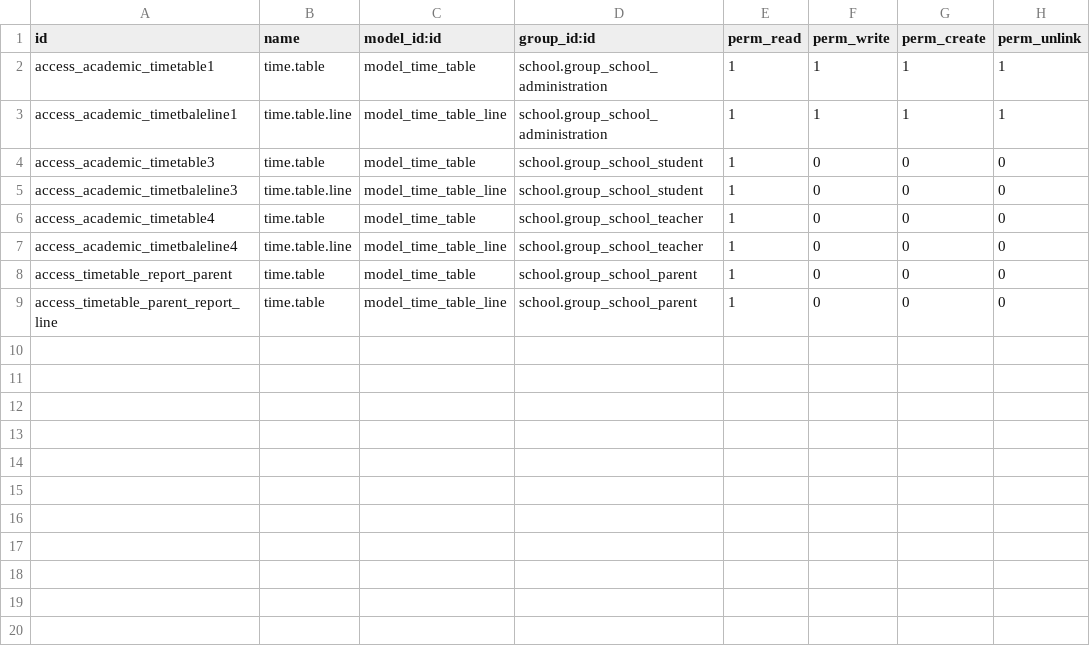
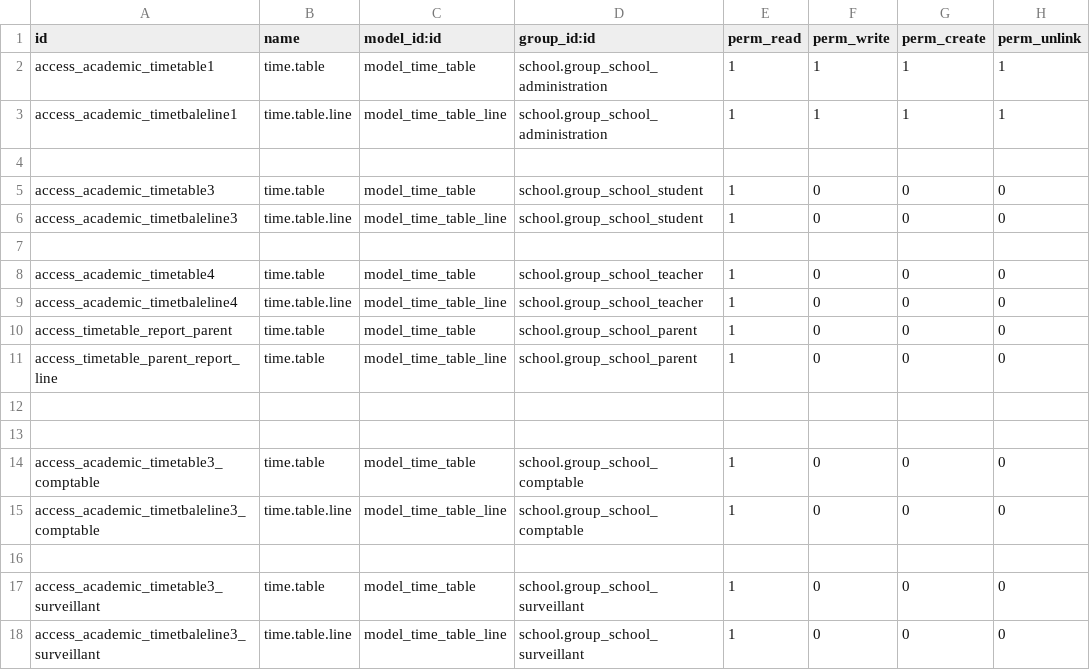
Before and after one commit to optesis-diw/gastonbache15-github, a CSV file: timetable/security/ir.model.access.csv, drawn as a sheet; the diff names each change by its address in the sheet, - before the commit and + after, or states it on an @@ line.

Commit message:
add groupe de securite pour le module timetable

```diff
--- a/timetable/security/ir.model.access.csv
+++ b/timetable/security/ir.model.access.csv
+row 4: (empty)
+row 7: (empty)
+row 12: (empty)
+row 13: (empty)
+row 14: access_academic_timetable3_comptable | time.table | model_time_table | school.group_school_comptable | 1 | 0 | 0 | 0
+row 15: access_academic_timetbaleline3_comptable | time.table.line | model_time_table_line | school.group_school_comptable | 1 | 0 | 0 | 0
+row 16: (empty)
+row 17: access_academic_timetable3_surveillant | time.table | model_time_table | school.group_school_surveillant | 1 | 0 | 0 | 0
+row 18: access_academic_timetbaleline3_surveillant | time.table.line | model_time_table_line | school.group_school_surveillant | 1 | 0 | 0 | 0
```
Also changed, not shown: 1 other file.
